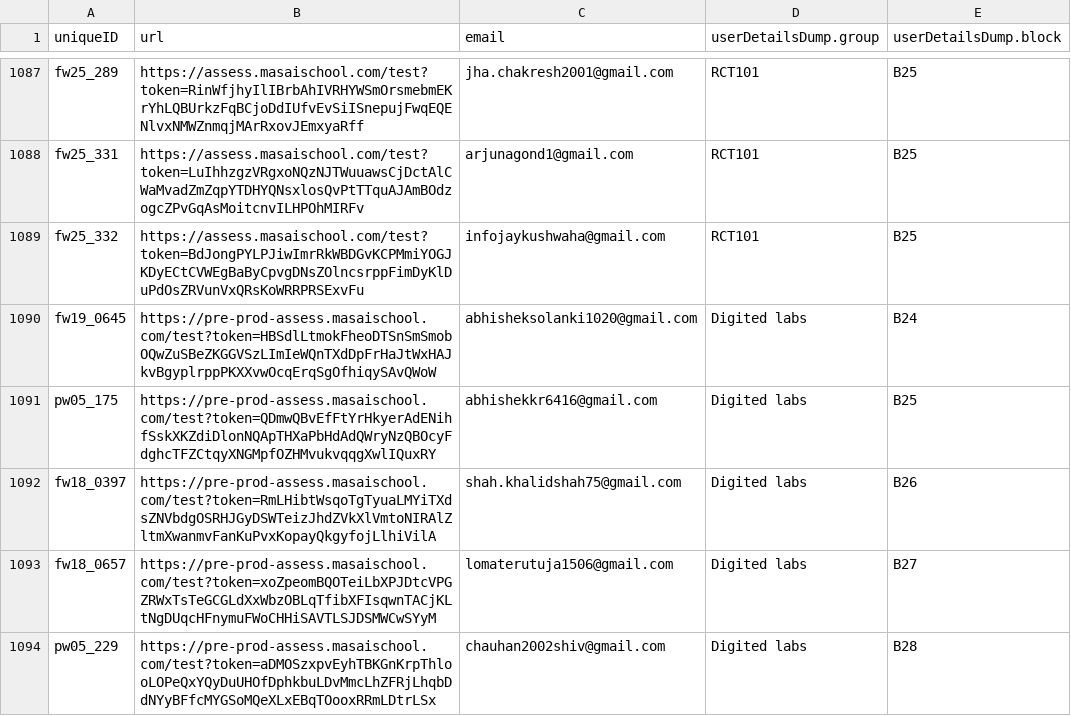
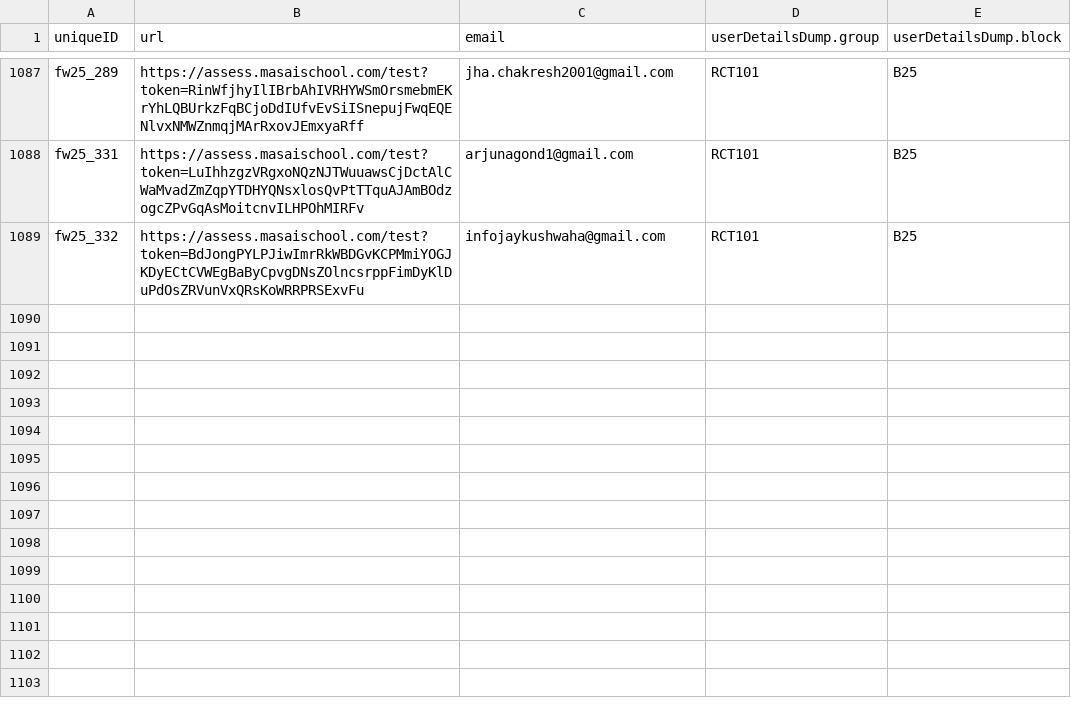
Before and after one commit to vchandu111/access-platform-app, a CSV file: data.csv, drawn as a sheet; only a part is shown, gaps mark what is left out; the diff names each change by its address in the sheet, - before the commit and + after, or states it on an @@ line.

Commit message:
changes

```diff
--- a/data.csv
+++ b/data.csv
-row 1090: fw19_0645 | https://pre-prod-assess.masaischool.com/test?token=HBSdlLtmokFheoDTSnSmSmobOQwZuSBeZKGGVSzLImIeWQnTXdDpFrHaJtWxHAJkvBgyplrppPKXXvwOcqErqSgOfhiqySAvQWoW | abhisheksolanki1020@gmail.com | Digited labs | B24
-row 1091: pw05_175 | https://pre-prod-assess.masaischool.com/test?token=QDmwQBvEfFtYrHkyerAdENihfSskXKZdiDlonNQApTHXaPbHdAdQWryNzQBOcyFdghcTFZCtqyXNGMpfOZHMvukvqqgXwlIQuxRY | abhishekkr6416@gmail.com | Digited labs | B25
-row 1092: fw18_0397 | https://pre-prod-assess.masaischool.com/test?token=RmLHibtWsqoTgTyuaLMYiTXdsZNVbdgOSRHJGyDSWTeizJhdZVkXlVmtoNIRAlZltmXwanmvFanKuPvxKopayQkgyfojLlhiVilA | shah.khalidshah75@gmail.com | Digited labs | B26
-row 1093: fw18_0657 | https://pre-prod-assess.masaischool.com/test?token=xoZpeomBQOTeiLbXPJDtcVPGZRWxTsTeGCGLdXxWbzOBLqTfibXFIsqwnTACjKLtNgDUqcHFnymuFWoCHHiSAVTLSJDSMWCwSYyM | lomaterutuja1506@gmail.com | Digited labs | B27
-row 1094: pw05_229 | https://pre-prod-assess.masaischool.com/test?token=aDMOSzxpvEyhTBKGnKrpThlooLOPeQxYQyDuUHOfDphkbuLDvMmcLhZFRjLhqbDdNYyBFfcMYGSoMQeXLxEBqTOooxRRmLDtrLSx | chauhan2002shiv@gmail.com | Digited labs | B28
```
